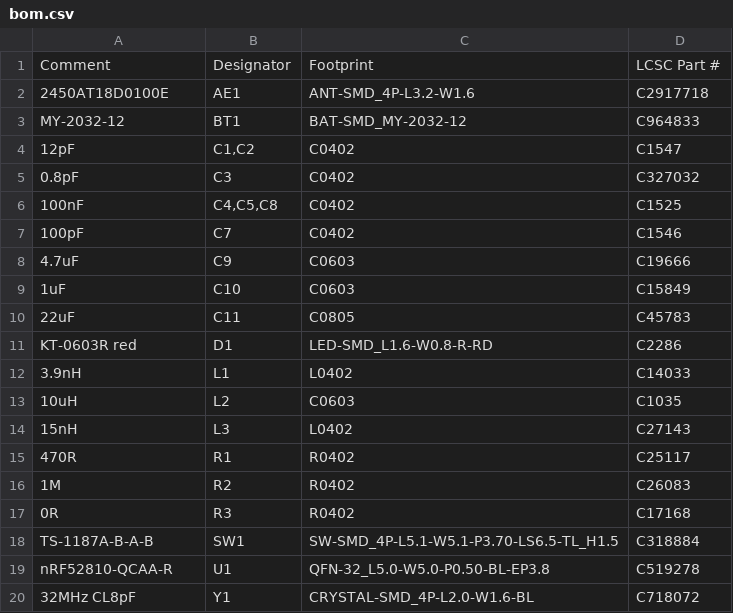
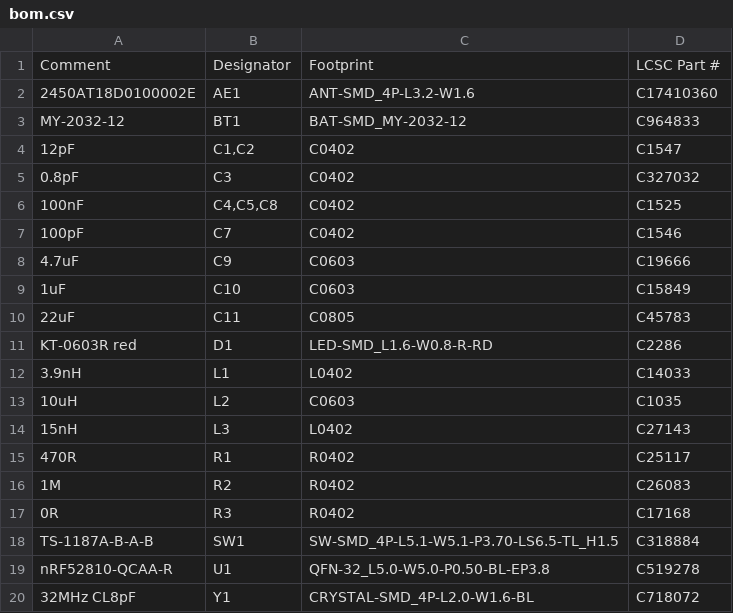
Before and after one commit to nakomis/iphone-remote, a CSV file: hardware/fob/out/fob/bom.csv, drawn as a sheet.

Commit message:
fix(hardware): swap the sold-out antenna for the same part on another reel (IREM-4) (#9)
C2917718 (2450AT18D0100E) is out of stock at JLC. C17410360
(2450AT18D0100002E) is the same Johanson antenna: identical EasyEDA
footprint, Economic and Standard, MSL 1, 895 in stock. BOM only; the
layout, Gerbers and CPL are unchanged.

```diff
--- a/hardware/fob/out/fob/bom.csv
+++ b/hardware/fob/out/fob/bom.csv
@@ -1,3 +1,3 @@
 Comment,Designator,Footprint,LCSC Part #
-2450AT18D0100E,AE1,ANT-SMD_4P-L3.2-W1.6,C2917718
+2450AT18D0100002E,AE1,ANT-SMD_4P-L3.2-W1.6,C17410360
 MY-2032-12,BT1,BAT-SMD_MY-2032-12,C964833
```
Also changed, not shown: 5 other files.
